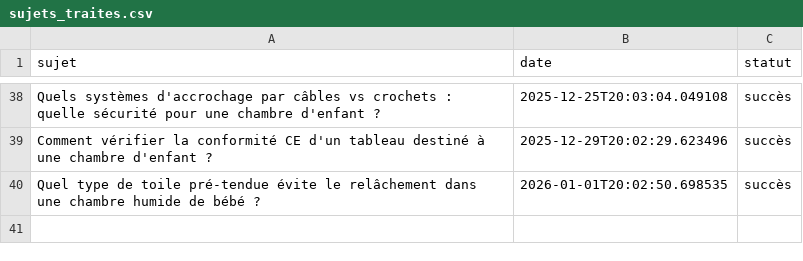
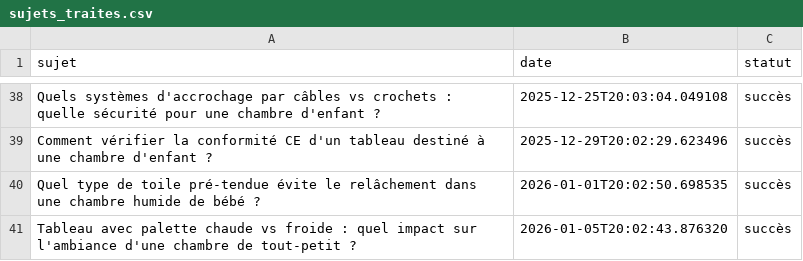
Before and after one commit to Metalosmose21/Chambre-d-enfant-2, a CSV file: sujets_traites.csv, drawn as a sheet; only a part is shown, gaps mark what is left out; the diff names each change by its address in the sheet, - before the commit and + after, or states it on an @@ line.

```diff
--- a/sujets_traites.csv
+++ b/sujets_traites.csv
+row 41: Tableau avec palette chaude vs froide : quel impact sur l'ambiance d'une chambre de tout-petit ? | 2026-01-05T20:02:43.876320 | succès
```
Also changed, not shown: sujets.csv.
